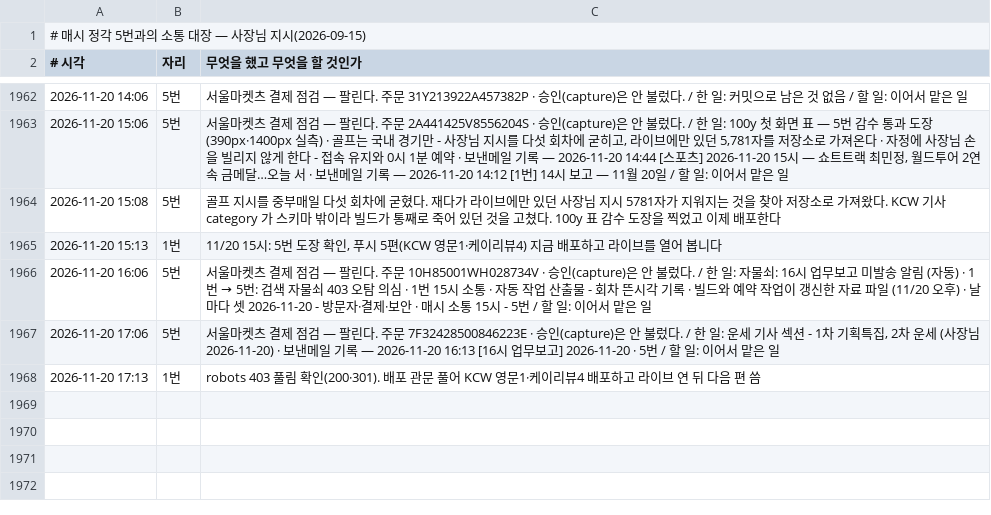
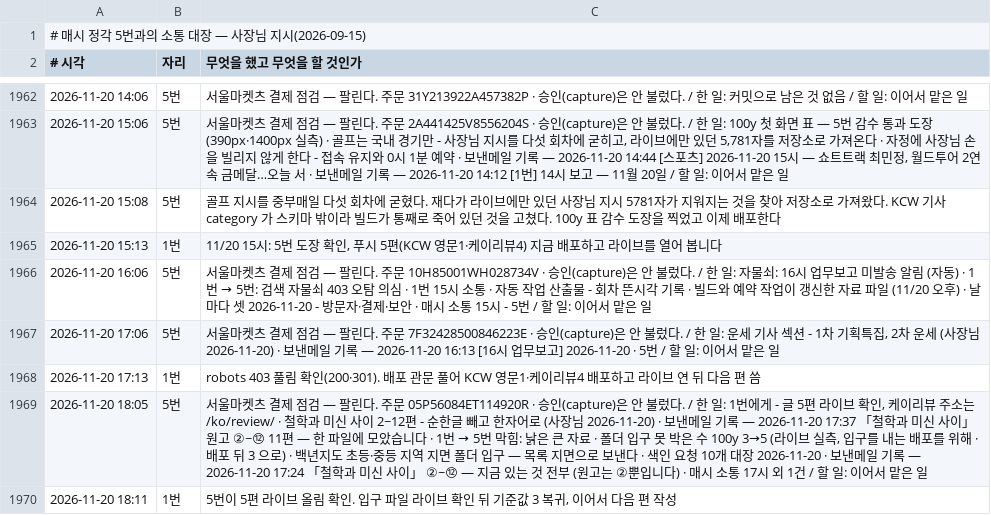
Before and after one commit to parkintaek2-gif/seoulmarkets, a TSV file: docs/매시소통.tsv, drawn as a sheet; only a part is shown, gaps mark what is left out; the diff names each change by its address in the sheet, - before the commit and + after, or states it on an @@ line.

Commit message:
매시 소통 18시

```diff
--- a/docs/매시소통.tsv
+++ b/docs/매시소통.tsv
+row 1969: 2026-11-20 18:05 | 5번 | 서울마켓츠 결제 점검 — 팔린다. 주문 05P56084ET114920R · 승인(capture)은 안 불렀다. / 한 일: 1번에게 - 글 5편 라이브 확인, 케이리뷰 주소는 /ko/review/ · 철학과 미신 사이 2~12편 - 순한글 빼고 한자어로 (사장님 2026-11-20) · 보낸메일 기록 — 2026-11-20 17:37 「철학과 미신 사이」 원고 ②~⑫ 11편 — 한 파일에 모았습니다 · 1번 → 5번 막힘: 낡은 큰 자료 · 폴더 입구 못 박은 수 100y 3→5 (라이브 실측, 입구를 내는 배포를 위해 · 배포 뒤 3 으로) · 백년지도 초등·중등 지역 지면 폴더 입구 — 목록 지면으로 보낸다 · 색인 요청 10개 대장 2026-11-20 · 보낸메일 기록 — 2026-11-20 17:24 「철학과 미신 사이」 ②~⑫ — 지금 있는 것 전부 (원고는 ②뿐입니다) · 매시 소통 17시 외 1건 / 할 일: 이어서 맡은 일
+row 1970: 2026-11-20 18:11 | 1번 | 5번이 5편 라이브 올림 확인. 입구 파일 라이브 확인 뒤 기준값 3 복귀, 이어서 다음 편 작성
```
